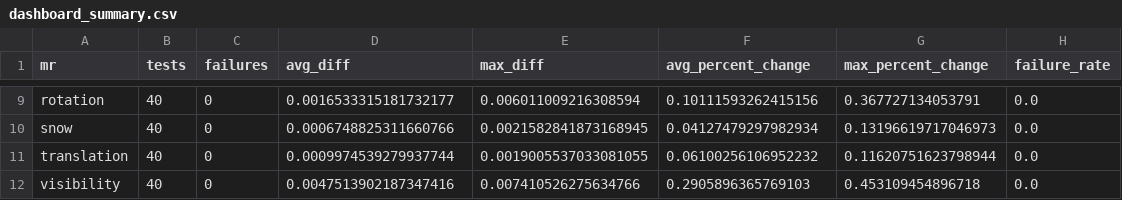
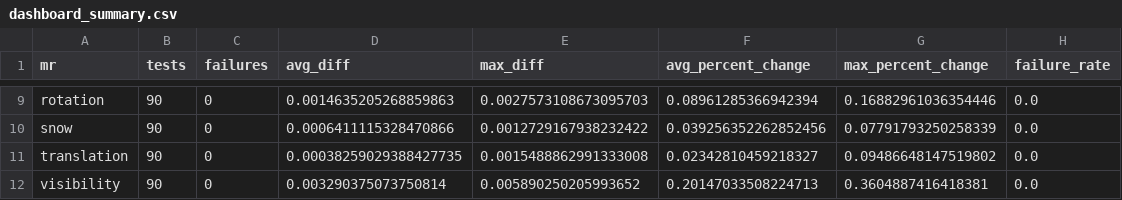
Before and after one commit to CharithManaujayaMUTEC/AutoMR-Framework, a CSV file: results/live_dashboard/dashboard_summary.csv, drawn as a sheet; only a part is shown, gaps mark what is left out; the diff covers the shown part only; the diff names each change by its address in the sheet, - before the commit and + after, or states it on an @@ line.

```diff
--- a/results/live_dashboard/dashboard_summary.csv
+++ b/results/live_dashboard/dashboard_summary.csv
-B9:B12 (tests): 40
+B9:B12 (tests): 90
-D9 (avg_diff): 0.0016533315181732177
+D9 (avg_diff): 0.0014635205268859863
-E9 (max_diff): 0.006011009216308594
+E9 (max_diff): 0.0027573108673095703
-F9 (avg_percent_change): 0.10111593262415156
+F9 (avg_percent_change): 0.08961285366942394
-G9 (max_percent_change): 0.367727134053791
+G9 (max_percent_change): 0.16882961036354446
-D10 (avg_diff): 0.0006748825311660766
+D10 (avg_diff): 0.0006411115328470866
-E10 (max_diff): 0.0021582841873168945
+E10 (max_diff): 0.0012729167938232422
-F10 (avg_percent_change): 0.04127479297982934
+F10 (avg_percent_change): 0.039256352262852456
-G10 (max_percent_change): 0.13196619717046973
+G10 (max_percent_change): 0.07791793250258339
-D11 (avg_diff): 0.0009974539279937744
+D11 (avg_diff): 0.00038259029388427735
-E11 (max_diff): 0.0019005537033081055
+E11 (max_diff): 0.0015488862991333008
-F11 (avg_percent_change): 0.06100256106952232
+F11 (avg_percent_change): 0.02342810459218327
-G11 (max_percent_change): 0.11620751623798944
+G11 (max_percent_change): 0.09486648147519802
-D12 (avg_diff): 0.0047513902187347416
+D12 (avg_diff): 0.003290375073750814
-E12 (max_diff): 0.007410526275634766
+E12 (max_diff): 0.005890250205993652
-F12 (avg_percent_change): 0.2905896365769103
+F12 (avg_percent_change): 0.20147033508224713
-G12 (max_percent_change): 0.453109454896718
+G12 (max_percent_change): 0.3604887416418381
```
Also changed, not shown: 35 edited cells elsewhere in this file, 4 other files.
